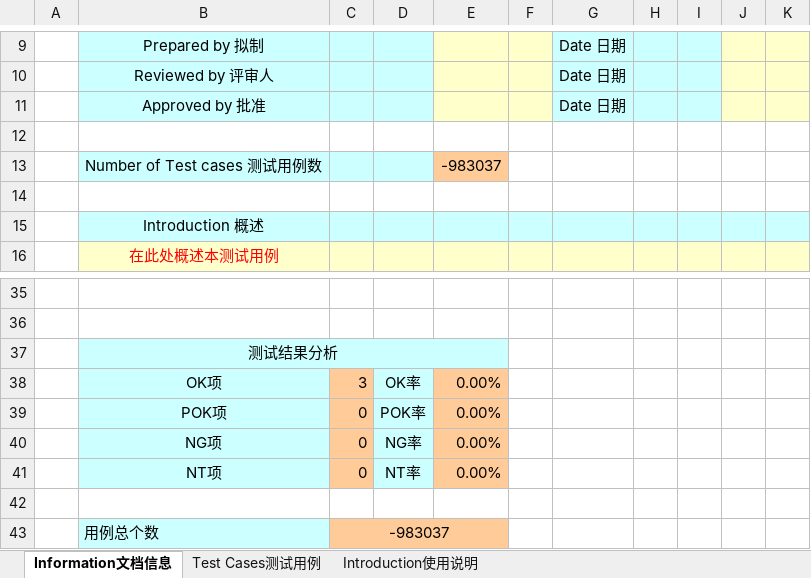
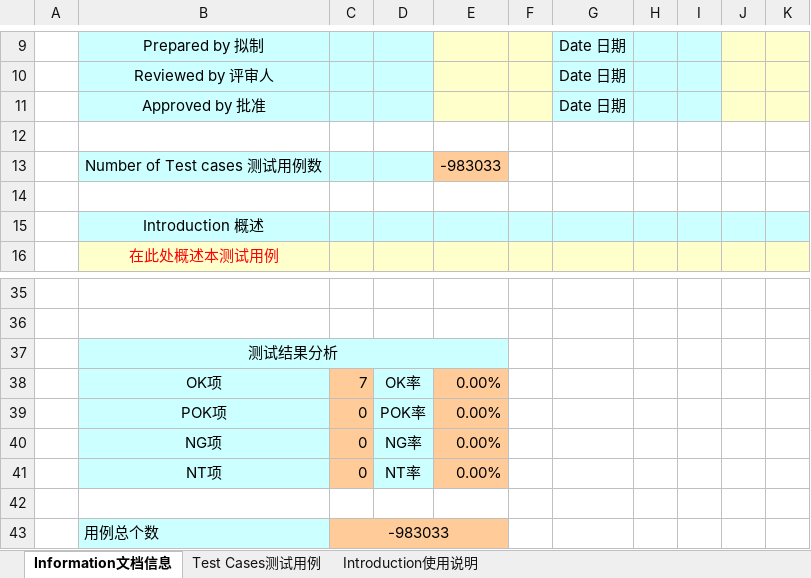
Before and after one commit to SiO2sml/software_test, an Excel workbook: 测试用例清单.xlsx, sheet Information文档信息, drawn as a sheet; only a part is shown, gaps mark what is left out; values as stored, in another font and other column widths than the file's, no borders; charts and pictures not drawn; the diff names each change by its address in the sheet, - before the commit and + after, or states it on an @@ line.

```diff
--- a/测试用例清单.xlsx (sheet Information文档信息)
+++ b/测试用例清单.xlsx (sheet Information文档信息)
-E13: -983037
+E13: -983033
-C38: 3
+C38: 7
-C43: -983037
+C43: -983033
```
Also changed, not shown: sheet Test Cases测试用例, charts or pictures.
